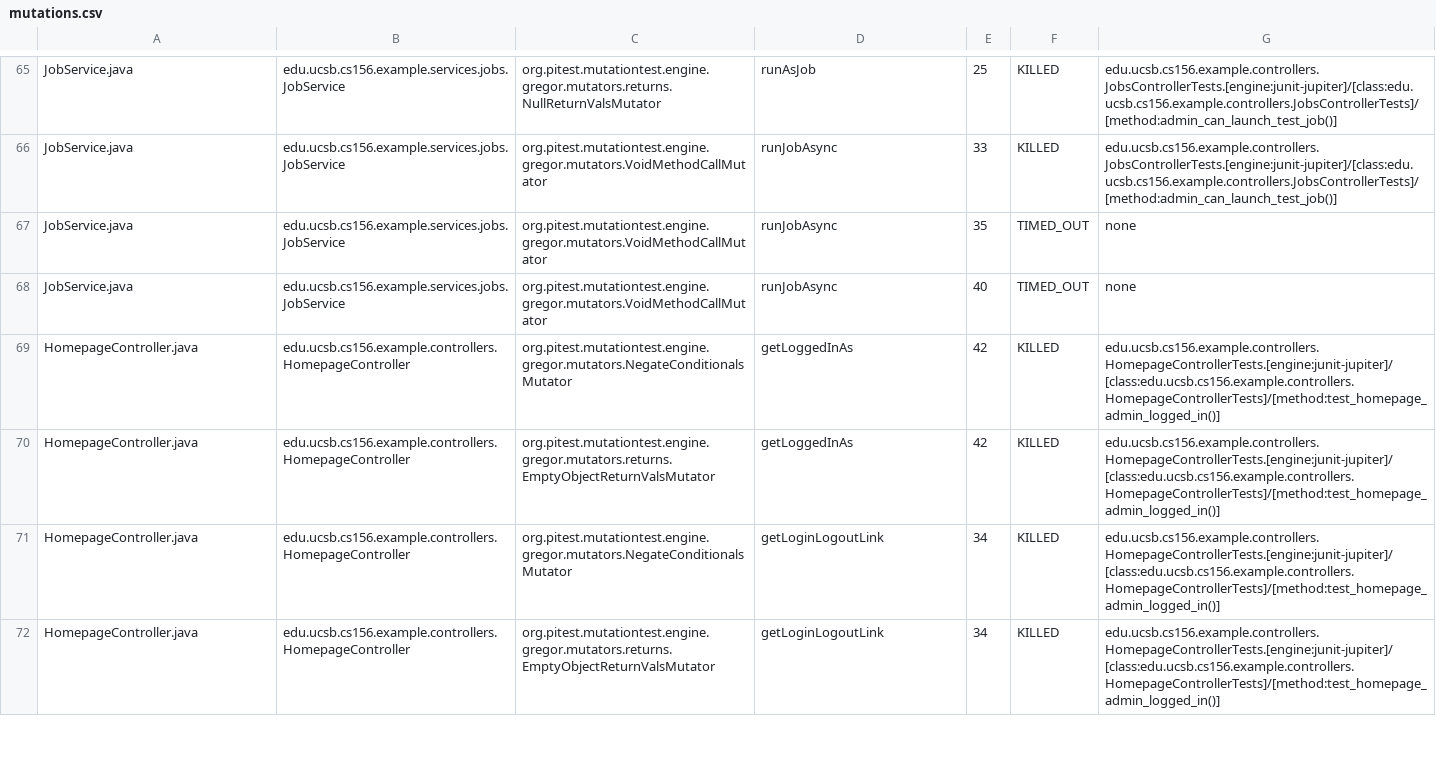
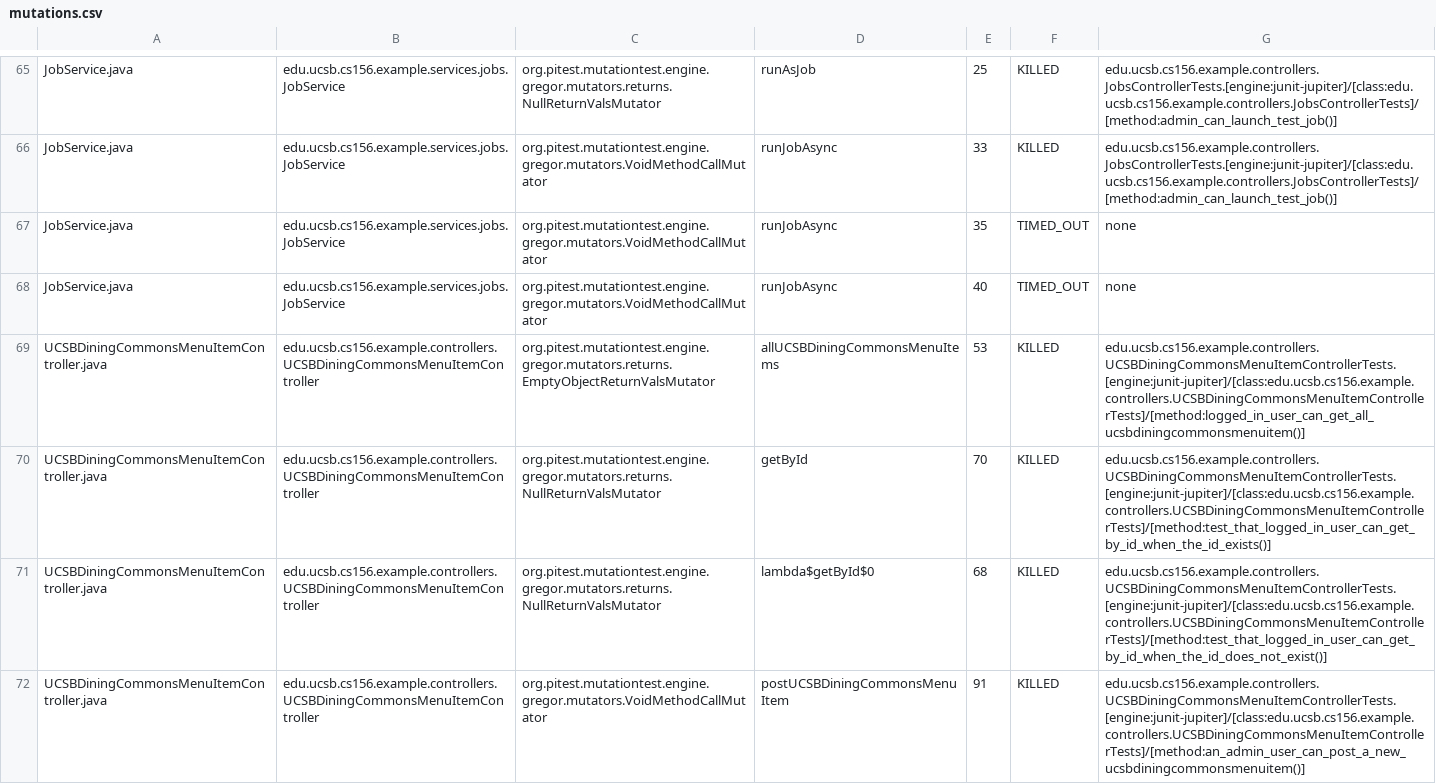
Before and after one commit to ucsb-cs156-s25/team01-s25-15, a CSV file: pitest/mutations.csv, drawn as a sheet; only a part is shown, gaps mark what is left out; the shorter side is filled out with more unchanged rows; the diff covers the shown part only.

Commit message:
Deploying to gh-pages from @ ucsb-cs156-s25/team01-s25-15@b3e27e0d6e3fbde694736dc42323c04b8b96c808 🚀

```diff
--- a/pitest/mutations.csv
+++ b/pitest/mutations.csv
@@ -68 +68,5 @@ JobService.java,edu.ucsb.cs156.example.services.jobs.JobService,org.pitest.mutat
 JobService.java,edu.ucsb.cs156.example.services.jobs.JobService,org.pitest.mutationtest.engine.gregor.mutators.VoidMethodCallMutator,runJobAsync,40,TIMED_OUT,none
+UCSBDiningCommonsMenuItemController.java,edu.ucsb.cs156.example.controllers.UCSBDiningCommonsMenuItemController,org.pitest.mutationtest.engine.gregor.mutators.returns.EmptyObjectReturnValsMutator,allUCSBDiningCommonsMenuItems,53,KILLED,edu.ucsb.cs156.example.controllers.UCSBDiningCommonsMenuItemControllerTests.[engine:junit-jupiter]/[class:edu.ucsb.cs156.example.controllers.UCSBDiningCommonsMenuItemControllerTests]/[method:logged_in_user_can_get_all_ucsbdiningcommonsmenuitem()]
+UCSBDiningCommonsMenuItemController.java,edu.ucsb.cs156.example.controllers.UCSBDiningCommonsMenuItemController,org.pitest.mutationtest.engine.gregor.mutators.returns.NullReturnValsMutator,getById,70,KILLED,edu.ucsb.cs156.example.controllers.UCSBDiningCommonsMenuItemControllerTests.[engine:junit-jupiter]/[class:edu.ucsb.cs156.example.controllers.UCSBDiningCommonsMenuItemControllerTests]/[method:test_that_logged_in_user_can_get_by_id_when_the_id_exists()]
+UCSBDiningCommonsMenuItemController.java,edu.ucsb.cs156.example.controllers.UCSBDiningCommonsMenuItemController,org.pitest.mutationtest.engine.gregor.mutators.returns.NullReturnValsMutator,lambda$getById$0,68,KILLED,edu.ucsb.cs156.example.controllers.UCSBDiningCommonsMenuItemControllerTests.[engine:junit-jupiter]/[class:edu.ucsb.cs156.example.controllers.UCSBDiningCommonsMenuItemControllerTests]/[method:test_that_logged_in_user_can_get_by_id_when_the_id_does_not_exist()]
+UCSBDiningCommonsMenuItemController.java,edu.ucsb.cs156.example.controllers.UCSBDiningCommonsMenuItemController,org.pitest.mutationtest.engine.gregor.mutators.VoidMethodCallMutator,postUCSBDiningCommonsMenuItem,91,KILLED,edu.ucsb.cs156.example.controllers.UCSBDiningCommonsMenuItemControllerTests.[engine:junit-jupiter]/[class:edu.ucsb.cs156.example.controllers.UCSBDiningCommonsMenuItemControllerTests]/[method:an_admin_user_can_post_a_new_ucsbdiningcommonsmenuitem()]
```
Also changed, not shown: 3 added rows and 1 edited cell elsewhere in this file, 19 other files.
